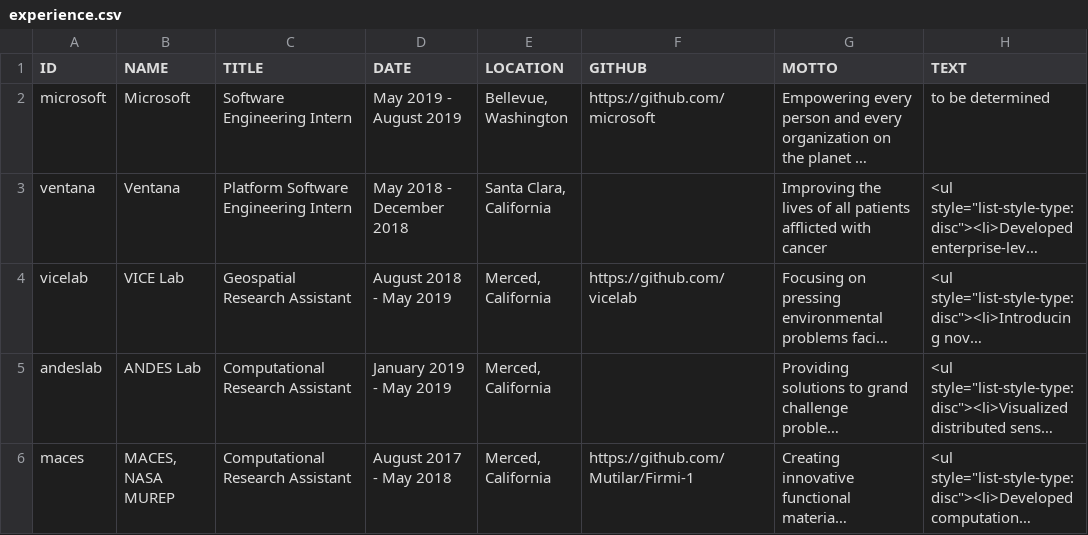
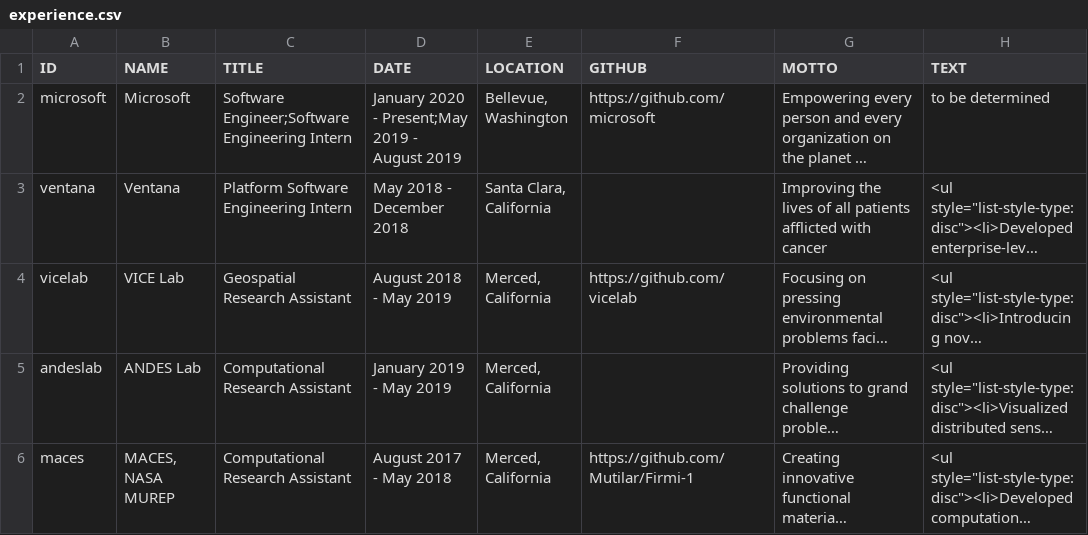
Before and after one commit to Mutilar/mutilar.github.io, a CSV file: experience.csv, drawn as a sheet; only a part is shown; long unchanged cells end in …; the diff names each change by its address in the sheet, - before the commit and + after, or states it on an @@ line.

Commit message:
Add new position to experience

```diff
--- a/experience.csv
+++ b/experience.csv
-C2 (TITLE): Software Engineering Intern
+C2 (TITLE): Software Engineer;Software Engineering Intern
-D2 (DATE): May 2019 - August 2019
+D2 (DATE): January 2020 - Present;May 2019 - August 2019
```
Also changed, not shown: 1 other file.
